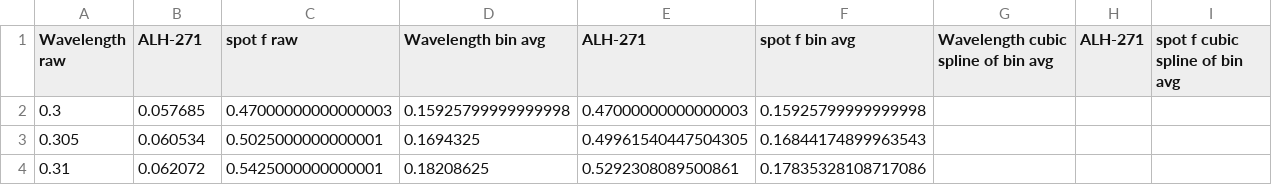
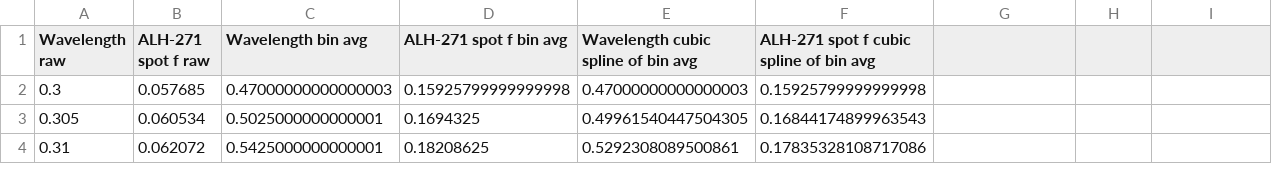
Before and after one commit to markusgruendler/m3-lunar-project, a CSV file: csv output/Pyroxene lab spectra FDL/orthopyroxene meteorite ALH84001 spot f.csv, drawn as a sheet; only a part is shown.

```diff
--- a/csv output/Pyroxene lab spectra FDL/orthopyroxene meteorite ALH84001 spot f.csv
+++ b/csv output/Pyroxene lab spectra FDL/orthopyroxene meteorite ALH84001 spot f.csv
@@ -1,2 +1,2 @@
-Wavelength raw,ALH-271, spot f raw,Wavelength bin avg,ALH-271, spot f bin avg,Wavelength cubic spline of bin avg,ALH-271, spot f cubic spline of bin avg
+Wavelength raw,ALH-271 spot f raw,Wavelength bin avg,ALH-271 spot f bin avg,Wavelength cubic spline of bin avg,ALH-271 spot f cubic spline of bin avg
 0.3,0.057685,0.47000000000000003,0.15925799999999998,0.47000000000000003,0.15925799999999998
```
Also changed, not shown: csv output/Glass_volcanics/Mauna Iki_basaltic_glass_JB388A_spliced.csv, csv output/Glass_volcanics/Mauna Iki_basaltic_glass_JB388B_spliced.csv, 2 other files.
